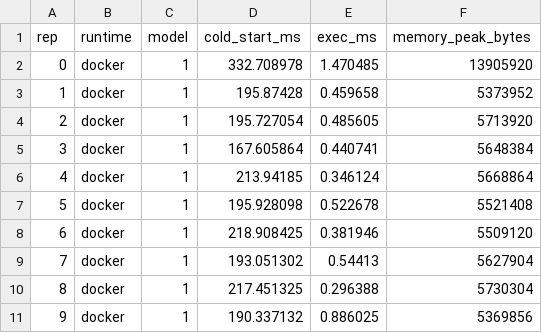
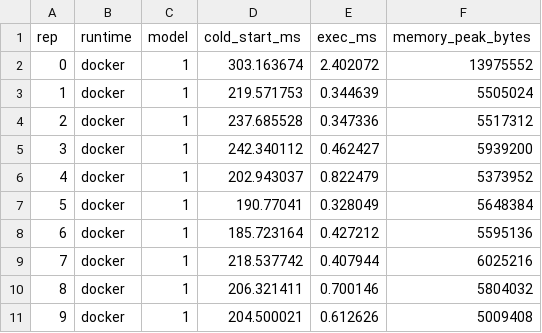
Before and after one commit to c-phillips7/cpuaas-bench, a CSV file: results/docker_m1.csv, drawn as a sheet; only a part is shown; the diff covers the shown part only.

```diff
--- a/results/docker_m1.csv
+++ b/results/docker_m1.csv
@@ -1,11 +1,11 @@
 rep,runtime,model,cold_start_ms,exec_ms,memory_peak_bytes
-0,docker,1,332.708978,1.470485,13905920
-1,docker,1,195.87428,0.459658,5373952
-2,docker,1,195.727054,0.485605,5713920
-3,docker,1,167.605864,0.440741,5648384
-4,docker,1,213.94185,0.346124,5668864
-5,docker,1,195.928098,0.522678,5521408
-6,docker,1,218.908425,0.381946,5509120
-7,docker,1,193.051302,0.54413,5627904
-8,docker,1,217.451325,0.296388,5730304
-9,docker,1,190.337132,0.886025,5369856
+0,docker,1,303.163674,2.402072,13975552
+1,docker,1,219.571753,0.344639,5505024
+2,docker,1,237.685528,0.347336,5517312
+3,docker,1,242.340112,0.462427,5939200
+4,docker,1,202.943037,0.822479,5373952
+5,docker,1,190.77041,0.328049,5648384
+6,docker,1,185.723164,0.427212,5595136
+7,docker,1,218.537742,0.407944,6025216
+8,docker,1,206.321411,0.700146,5804032
+9,docker,1,204.500021,0.612626,5009408
```
Also changed, not shown: 60 edited cells elsewhere in this file, results/docker_m3_shm.csv, results/docker_m3_shm_netem50ms.csv, 39 other files.
